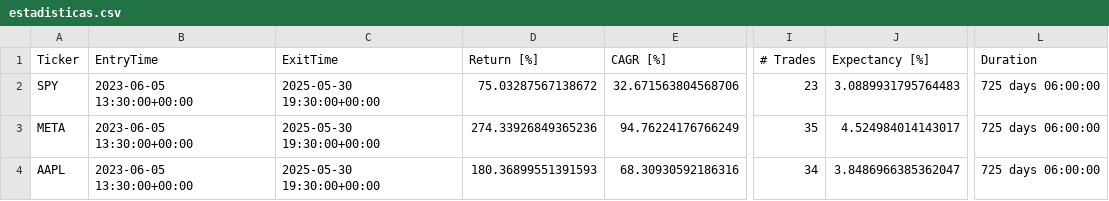
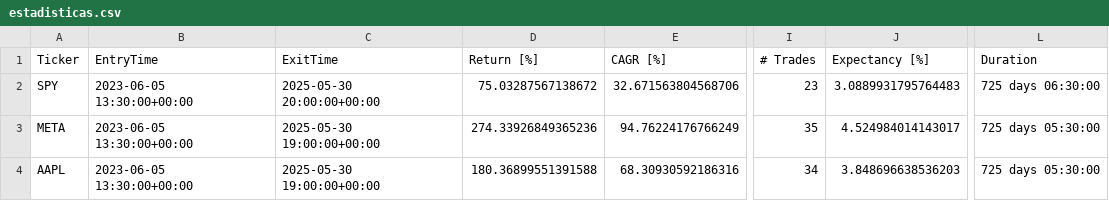
Before and after one commit to kaliinversionesyservicios/TraderEstrategias, a CSV file: data/backtesting/estadisticas.csv, drawn as a sheet; only a part is shown, gaps mark what is left out; the diff names each change by its address in the sheet, - before the commit and + after, or states it on an @@ line.

```diff
--- a/data/backtesting/estadisticas.csv
+++ b/data/backtesting/estadisticas.csv
-C2 (ExitTime): 2025-05-30 19:30:00+00:00
+C2 (ExitTime): 2025-05-30 20:00:00+00:00
-L2 (Duration): 725 days 06:00:00
+L2 (Duration): 725 days 06:30:00
-C3:C4 (ExitTime): 2025-05-30 19:30:00+00:00
+C3:C4 (ExitTime): 2025-05-30 19:00:00+00:00
-L3:L4 (Duration): 725 days 06:00:00
+L3:L4 (Duration): 725 days 05:30:00
-D4 (Return [%]): 180.36899551391593
+D4 (Return [%]): 180.36899551391588
-J4 (Expectancy [%]): 3.8486966385362047
+J4 (Expectancy [%]): 3.848696638536203
```
Also changed, not shown: data/backtesting/trades.csv, 1 other file.
